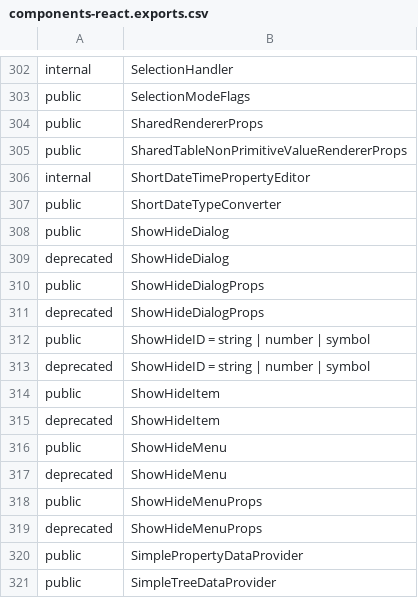
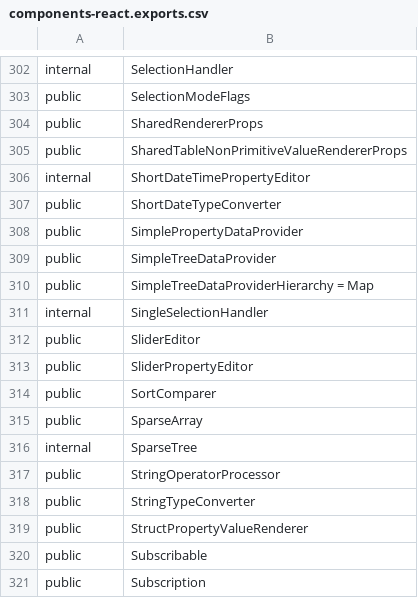
Before and after one commit to iTwin/appui, a CSV file: common/api/summary/components-react.exports.csv, drawn as a sheet; only a part is shown, gaps mark what is left out; the shorter side is filled out with more unchanged rows; the diff names each change by its address in the sheet, - before the commit and + after, or states it on an @@ line.

```diff
--- a/common/api/summary/components-react.exports.csv
+++ b/common/api/summary/components-react.exports.csv
-row 308: public | ShowHideDialog
-row 309: deprecated | ShowHideDialog
-row 310: public | ShowHideDialogProps
-row 311: deprecated | ShowHideDialogProps
-row 312: public | ShowHideID = string | number | symbol
-row 313: deprecated | ShowHideID = string | number | symbol
-row 314: public | ShowHideItem
-row 315: deprecated | ShowHideItem
-row 316: public | ShowHideMenu
-row 317: deprecated | ShowHideMenu
-row 318: public | ShowHideMenuProps
-row 319: deprecated | ShowHideMenuProps
```
Also changed, not shown: 1 other file.
